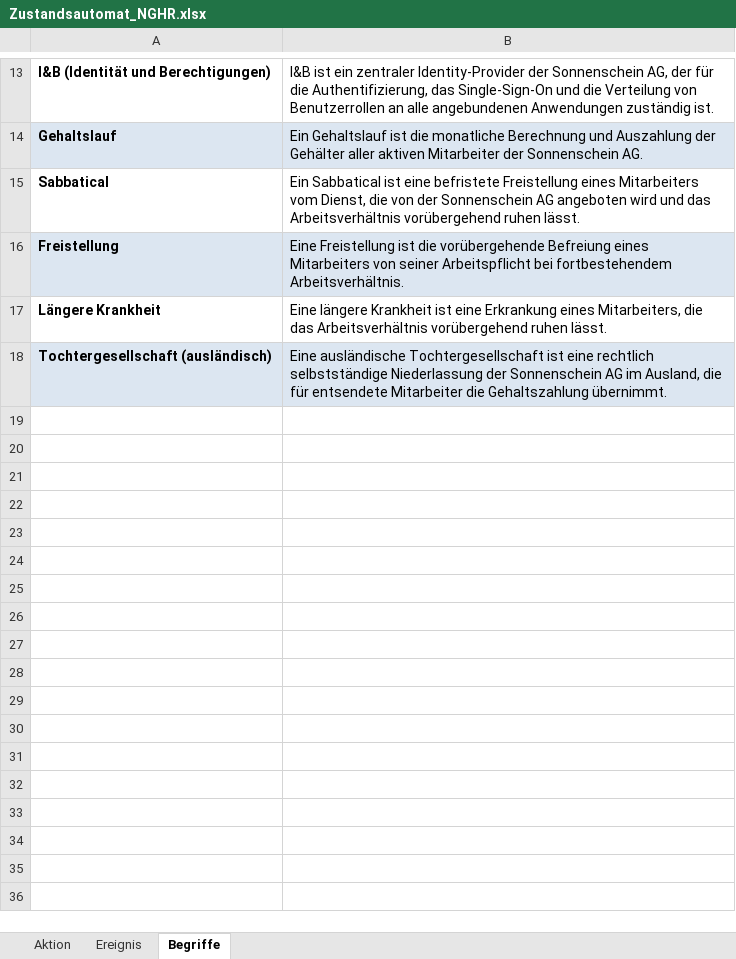
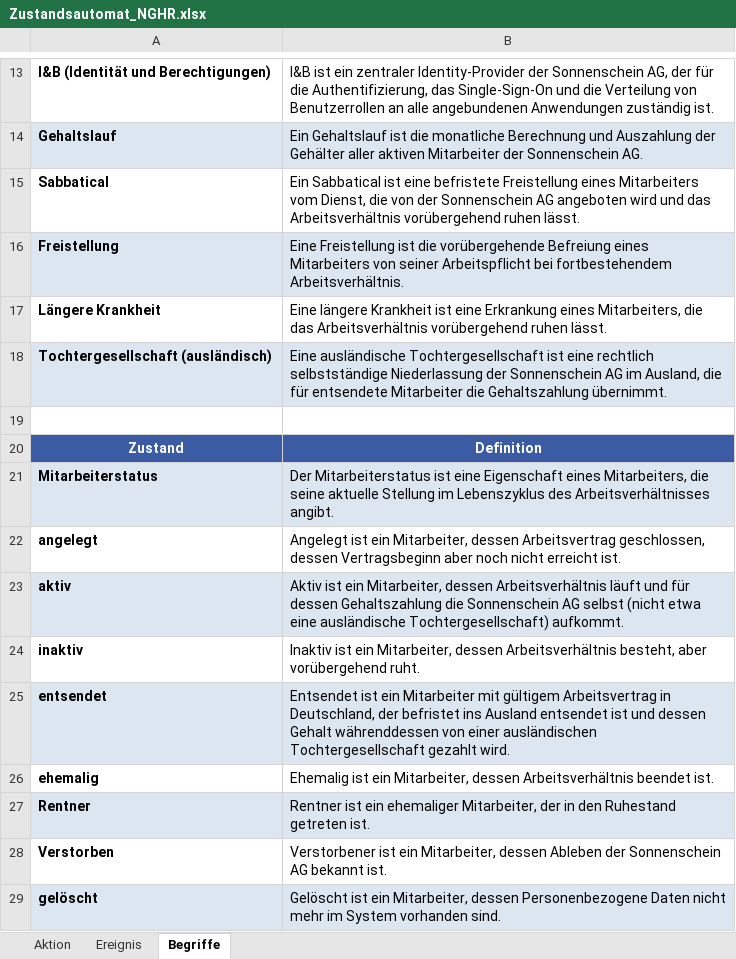
Before and after one commit to timon-strauss/SE2-Projekt, an Excel workbook: Inhalt/Zustandsautomat_NGHR.xlsx, sheet Begriffe, drawn as a sheet; only a part is shown, gaps mark what is left out; values as stored, in another font and other column widths than the file's, no borders; the diff names each change by its address in the sheet, - before the commit and + after, or states it on an @@ line.

Commit message:
zustände addition

```diff
--- a/Inhalt/Zustandsautomat_NGHR.xlsx (sheet Begriffe)
+++ b/Inhalt/Zustandsautomat_NGHR.xlsx (sheet Begriffe)
+row 19: (empty)
+row 20: Zustand | Definition
+row 21: Mitarbeiterstatus | Der Mitarbeiterstatus ist eine Eigenschaft eines Mitarbeiters, die seine aktuelle Stellung im Lebenszyklus des Arbeitsverhältnisses angibt.
+row 22: angelegt | Angelegt ist ein Mitarbeiter, dessen Arbeitsvertrag geschlossen, dessen Vertragsbeginn aber noch nicht erreicht ist.
+row 23: aktiv | Aktiv ist ein Mitarbeiter, dessen Arbeitsverhältnis läuft und für dessen Gehaltszahlung die Sonnenschein AG selbst (nicht etwa eine ausländische Tochtergesellschaft) aufkommt.
+row 24: inaktiv | Inaktiv ist ein Mitarbeiter, dessen Arbeitsverhältnis besteht, aber vorübergehend ruht.
+row 25: entsendet | Entsendet ist ein Mitarbeiter mit gültigem Arbeitsvertrag in Deutschland, der befristet ins Ausland entsendet ist und dessen Gehalt währenddessen von einer ausländischen Tochtergesellschaft gezahlt wird.
+row 26: ehemalig | Ehemalig ist ein Mitarbeiter, dessen Arbeitsverhältnis beendet ist.
+row 27: Rentner | Rentner ist ein ehemaliger Mitarbeiter, der in den Ruhestand getreten ist.
+row 28: Verstorben | Verstorbener ist ein Mitarbeiter, dessen Ableben der Sonnenschein AG bekannt ist.
+row 29: gelöscht | Gelöscht ist ein Mitarbeiter, dessen Personenbezogene Daten nicht mehr im System vorhanden sind.
```
